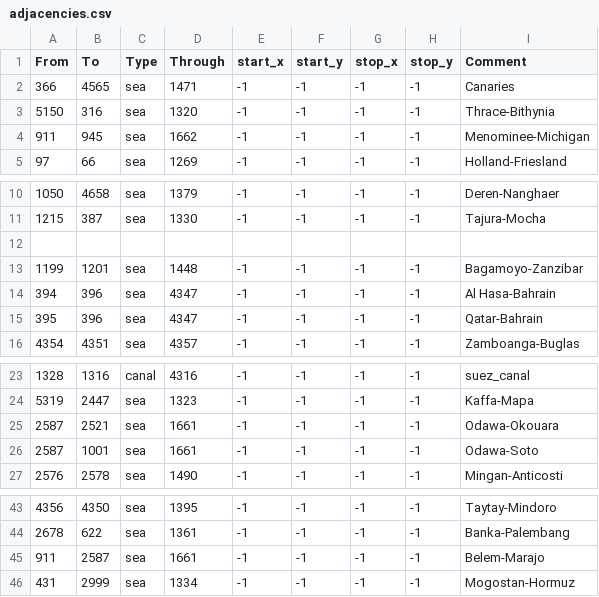
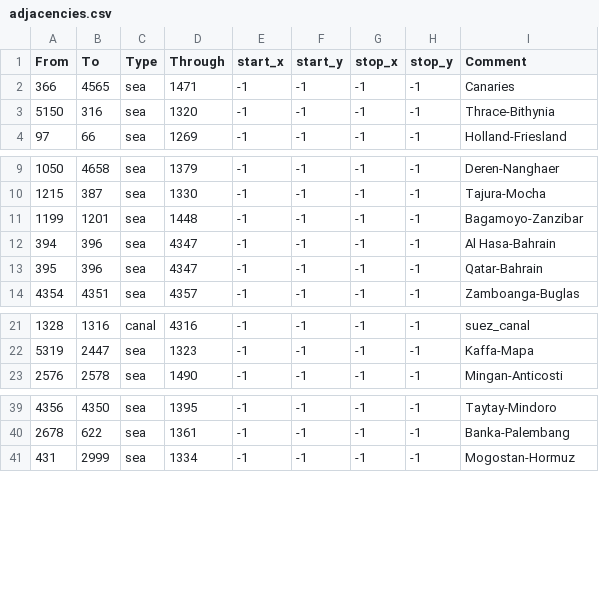
Before and after one commit to mateox222/Eu4-The-Odd-Empires--BETA, a CSV file: map/adjacencies.csv, drawn as a sheet; only a part is shown, gaps mark what is left out.

```diff
--- a/map/adjacencies.csv
+++ b/map/adjacencies.csv
@@ -3,3 +3,2 @@ From;To;Type;Through;start_x;start_y;stop_x;stop_y;Comment
 5150;316;sea;1320;-1;-1;-1;-1;Thrace-Bithynia
-911;945;sea;1662;-1;-1;-1;-1;Menominee-Michigan
 97;66;sea;1269;-1;-1;-1;-1;Holland-Friesland
@@ -11,3 +10,2 @@ From;To;Type;Through;start_x;start_y;stop_x;stop_y;Comment
 1215;387;sea;1330;-1;-1;-1;-1;Tajura-Mocha
-;;;;;;;;
 1199;1201;sea;1448;-1;-1;-1;-1;Bagamoyo-Zanzibar
@@ -24,4 +22,2 @@ From;To;Type;Through;start_x;start_y;stop_x;stop_y;Comment
 5319;2447;sea;1323;-1;-1;-1;-1;Kaffa-Mapa
-2587;2521;sea;1661;-1;-1;-1;-1;Odawa-Okouara
-2587;1001;sea;1661;-1;-1;-1;-1;Odawa-Soto
 2576;2578;sea;1490;-1;-1;-1;-1;Mingan-Anticosti
@@ -44,3 +40,2 @@ From;To;Type;Through;start_x;start_y;stop_x;stop_y;Comment
 2678;622;sea;1361;-1;-1;-1;-1;Banka-Palembang
-911;2587;sea;1661;-1;-1;-1;-1;Belem-Marajo
 431;2999;sea;1334;-1;-1;-1;-1;Mogostan-Hormuz
```
Also changed, not shown: 2 other files.
